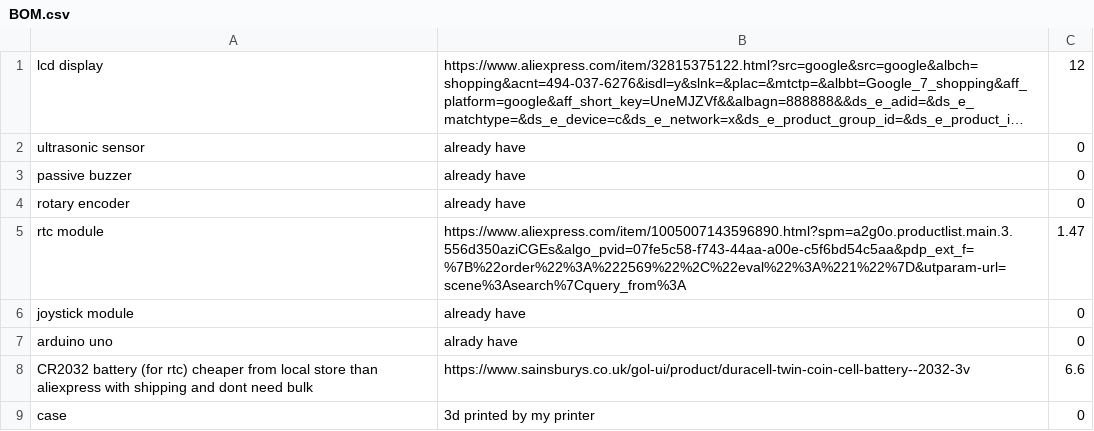
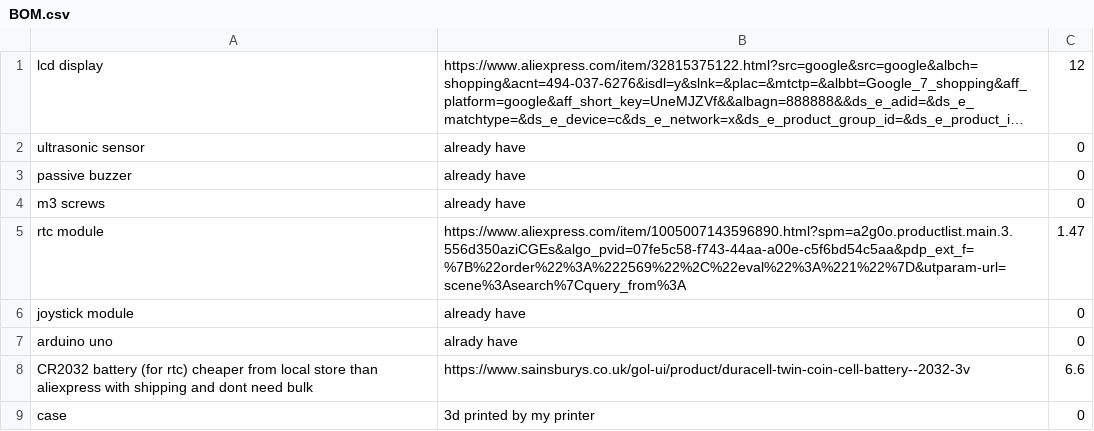
Before and after one commit to Sn3akySqu1d/PuzzleClock, a CSV file: BOM.csv, drawn as a sheet; long unchanged cells end in ….

```diff
--- a/BOM.csv
+++ b/BOM.csv
@@ -3,3 +3,3 @@ ultrasonic sensor, already have, 0
 passive buzzer, already have, 0
-rotary encoder, already have, 0
+m3 screws, already have, 0
 rtc module, https://www.aliexpress.com/item/1005007143596890.html?spm=a2g0o.productlist.main.3.556d350aziCGEs&algo_pvid=07fe5c58-f743-44aa-a00e-c5f6bd54c5aa&pdp_ext_f=%7B%22order%22%3A%222569%22%2C%22eval%22%3A%221%22%7D&utparam-url=scene%3Asearch%7Cquery_from%3A, 1.47
```
Also changed, not shown: 2 other files.
